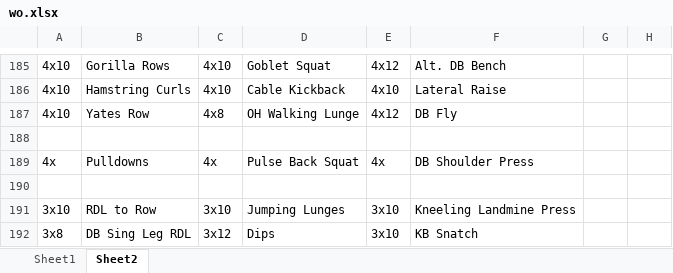
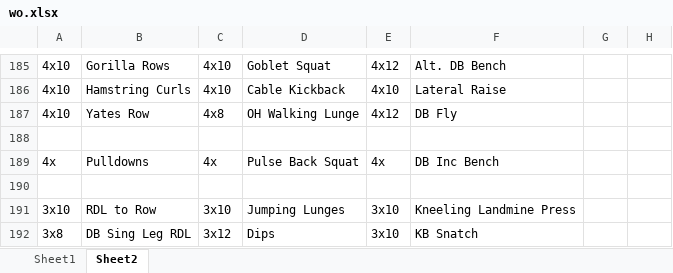
Before and after one commit to natemilner/natemilner.github.io, an Excel workbook: docs/wo.xlsx, sheet Sheet2, drawn as a sheet; only a part is shown, gaps mark what is left out; values as stored, in another font and other column widths than the file's, no borders; the diff covers the shown part only; the diff names each change by its address in the sheet, - before the commit and + after, or states it on an @@ line.

```diff
--- a/docs/wo.xlsx (sheet Sheet2)
+++ b/docs/wo.xlsx (sheet Sheet2)
-F189: DB Shoulder Press
+F189: DB Inc Bench
```
Also changed, not shown: 19 added rows and 23 edited cells elsewhere in this sheet, 2 other files.
